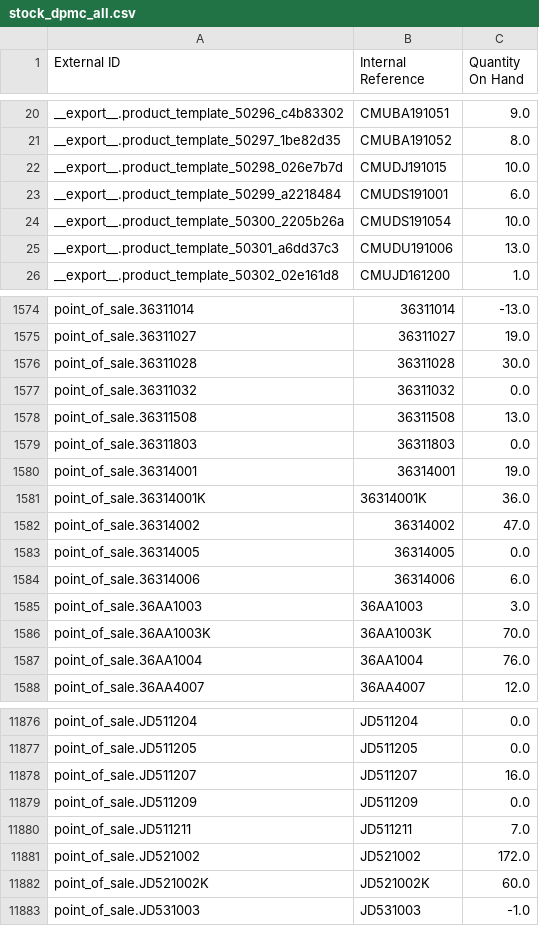
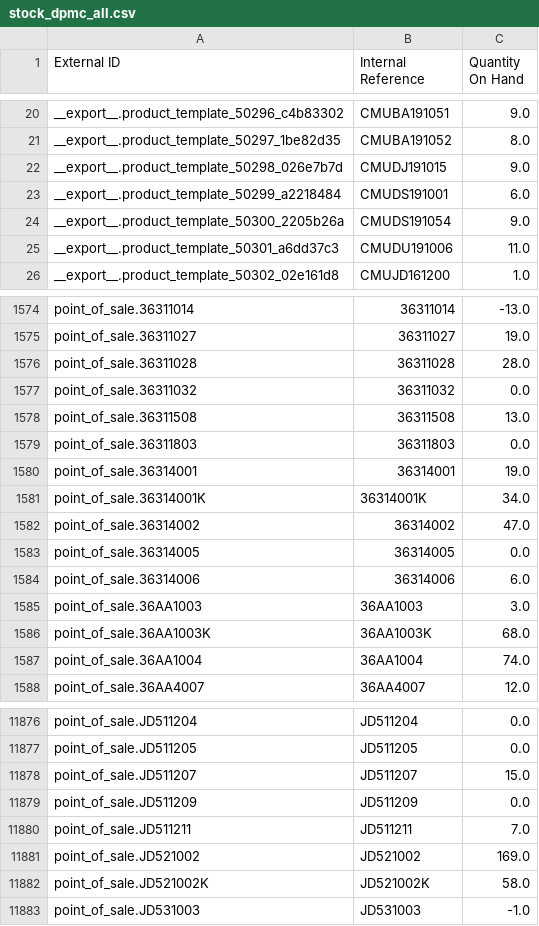
Before and after one commit to YohanAvishke/multi-bajaj-mgt, a CSV file: data/stock/stock_dpmc_all.csv, drawn as a sheet; only a part is shown, gaps mark what is left out; the diff covers the shown part only.

```diff
--- a/data/stock/stock_dpmc_all.csv
+++ b/data/stock/stock_dpmc_all.csv
@@ -21,6 +21,6 @@ __export__.product_template_50296_c4b83302,CMUBA191051,9.0
 __export__.product_template_50297_1be82d35,CMUBA191052,8.0
-__export__.product_template_50298_026e7b7d,CMUDJ191015,10.0
+__export__.product_template_50298_026e7b7d,CMUDJ191015,9.0
 __export__.product_template_50299_a2218484,CMUDS191001,6.0
-__export__.product_template_50300_2205b26a,CMUDS191054,10.0
-__export__.product_template_50301_a6dd37c3,CMUDU191006,13.0
+__export__.product_template_50300_2205b26a,CMUDS191054,9.0
+__export__.product_template_50301_a6dd37c3,CMUDU191006,11.0
 __export__.product_template_50302_02e161d8,CMUJD161200,1.0
@@ -1575,3 +1575,3 @@ point_of_sale.36311014,36311014,-13.0
 point_of_sale.36311027,36311027,19.0
-point_of_sale.36311028,36311028,30.0
+point_of_sale.36311028,36311028,28.0
 point_of_sale.36311032,36311032,0.0
@@ -1580,3 +1580,3 @@ point_of_sale.36311803,36311803,0.0
 point_of_sale.36314001,36314001,19.0
-point_of_sale.36314001K,36314001K,36.0
+point_of_sale.36314001K,36314001K,34.0
 point_of_sale.36314002,36314002,47.0
@@ -1585,4 +1585,4 @@ point_of_sale.36314006,36314006,6.0
 point_of_sale.36AA1003,36AA1003,3.0
-point_of_sale.36AA1003K,36AA1003K,70.0
-point_of_sale.36AA1004,36AA1004,76.0
+point_of_sale.36AA1003K,36AA1003K,68.0
+point_of_sale.36AA1004,36AA1004,74.0
 point_of_sale.36AA4007,36AA4007,12.0
@@ -11877,7 +11877,7 @@ point_of_sale.JD511204,JD511204,0.0
 point_of_sale.JD511205,JD511205,0.0
-point_of_sale.JD511207,JD511207,16.0
+point_of_sale.JD511207,JD511207,15.0
 point_of_sale.JD511209,JD511209,0.0
 point_of_sale.JD511211,JD511211,7.0
-point_of_sale.JD521002,JD521002,172.0
-point_of_sale.JD521002K,JD521002K,60.0
+point_of_sale.JD521002,JD521002,169.0
+point_of_sale.JD521002K,JD521002K,58.0
 point_of_sale.JD531003,JD531003,-1.0
```
Also changed, not shown: 136 edited cells elsewhere in this file, 7 other files.
